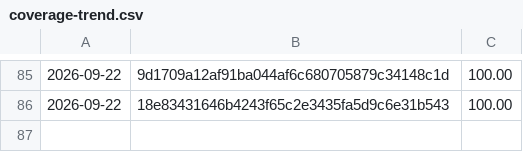
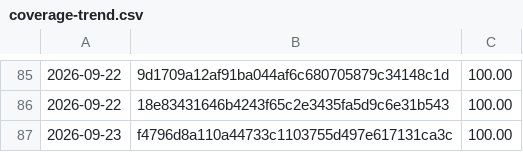
Before and after one commit to Danathar/sensi, a CSV file: coverage-trend.csv, drawn as a sheet; only a part is shown, gaps mark what is left out.

```diff
--- a/coverage-trend.csv
+++ b/coverage-trend.csv
@@ -86 +86,2 @@
 2026-09-22,18e83431646b4243f65c2e3435fa5d9c6e31b543,100.00
+2026-09-23,f4796d8a110a44733c1103755d497e617131ca3c,100.00
```
